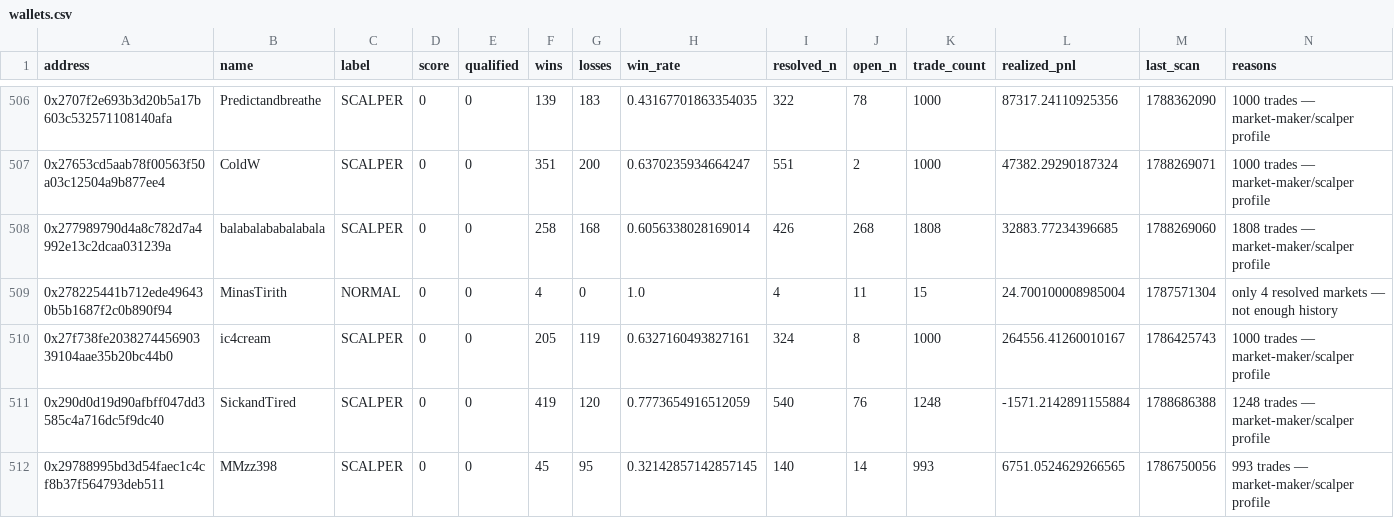
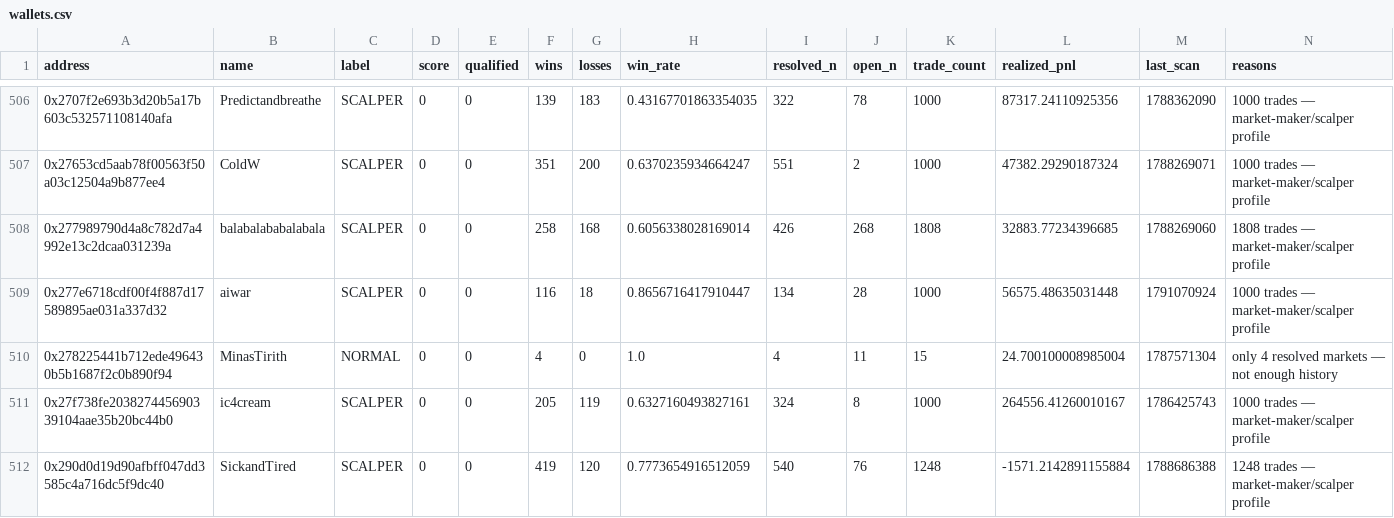
Before and after one commit to sophie-nguyenthuthuy/polycopy, a CSV file: data/wallets.csv, drawn as a sheet; only a part is shown, gaps mark what is left out; the shorter side is filled out with more unchanged rows.

```diff
--- a/data/wallets.csv
+++ b/data/wallets.csv
@@ -508,2 +508,3 @@ address,name,label,score,qualified,wins,losses,win_rate,resolved_n,open_n,trade_
 0x277989790d4a8c782d7a4992e13c2dcaa031239a,balabalababalabala,SCALPER,0,0,258,168,0.6056338028169014,426,268,1808,32883.77234396685,1788269060,1808 trades — market-maker/scalper profile
+0x277e6718cdf00f4f887d17589895ae031a337d32,aiwar,SCALPER,0,0,116,18,0.8656716417910447,134,28,1000,56575.48635031448,1791070924,1000 trades — market-maker/scalper profile
 0x278225441b712ede496430b5b1687f2c0b890f94,MinasTirith,NORMAL,0,0,4,0,1.0,4,11,15,24.700100008985004,1787571304,only 4 resolved markets — not enough history
```
Also changed, not shown: 4 other files.
